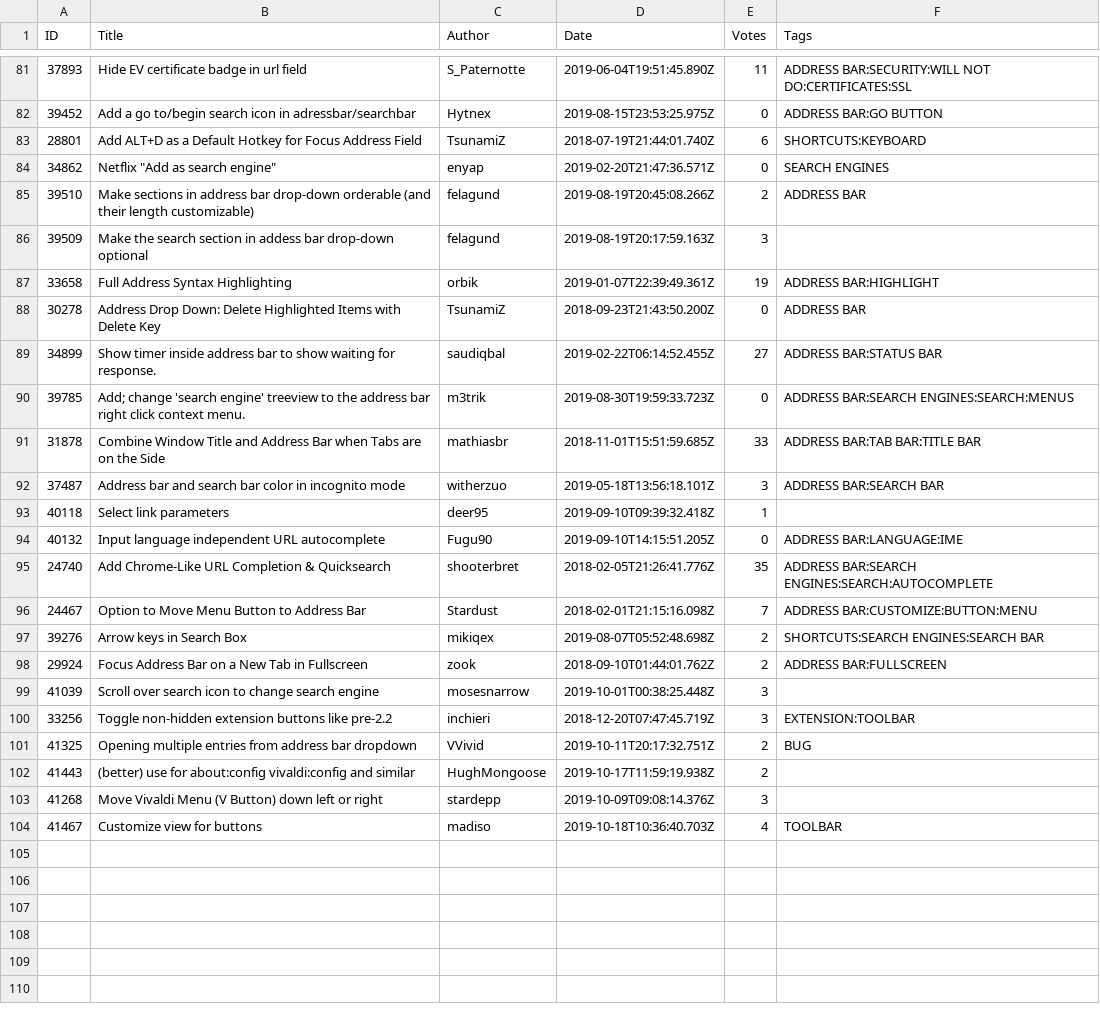
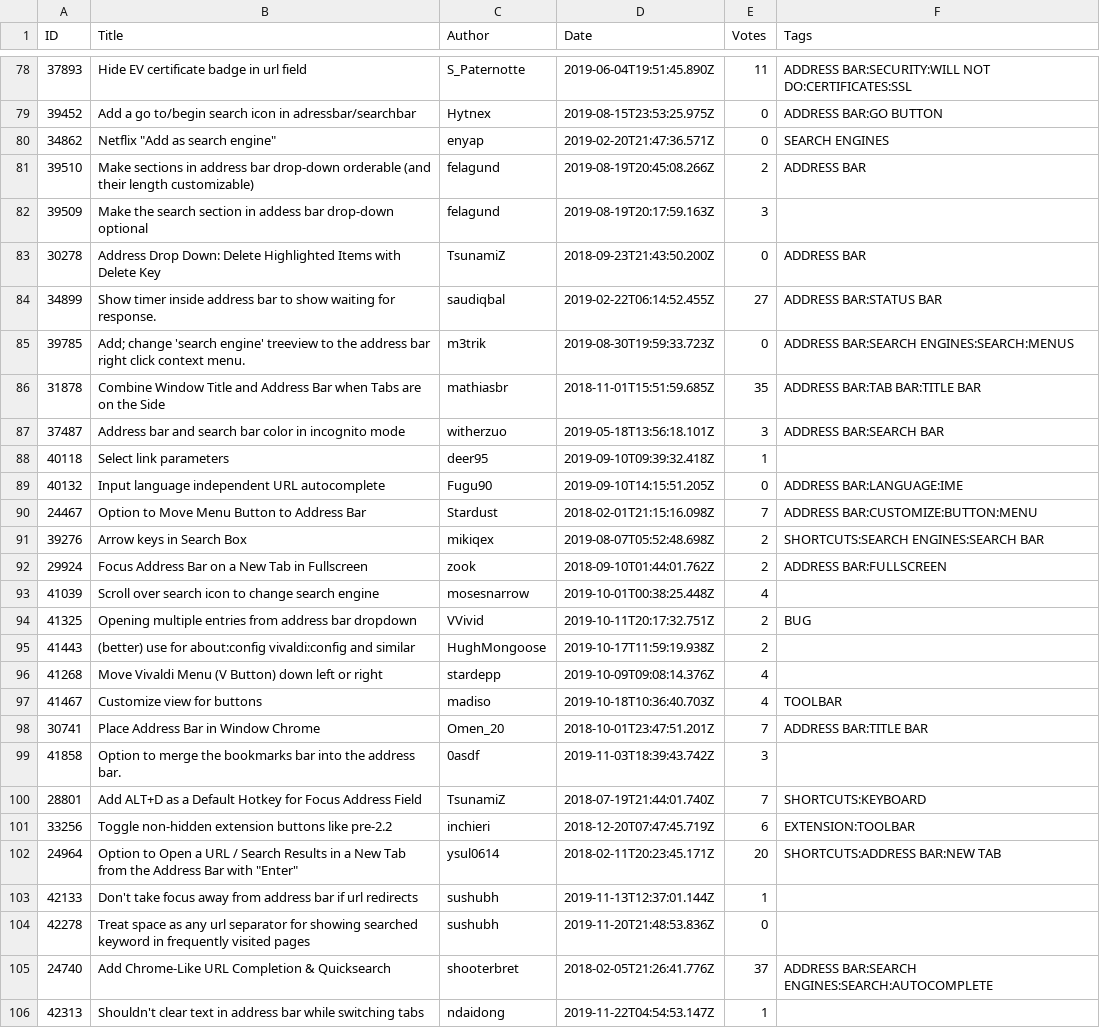
Before and after one commit to LonMcGregor/VivaldiFeatureRequests, a CSV file: category_127_address-bar.csv, drawn as a sheet; only a part is shown, gaps mark what is left out; the diff covers the shown part only.

```diff
--- a/category_127_address-bar.csv
+++ b/category_127_address-bar.csv
@@ -82,3 +79,2 @@ ID,Title,Author,Date,Votes,Tags
 39452,Add a go to/begin search icon in adressbar/searchbar,Hytnex,2019-08-15T23:53:25.975Z,0,ADDRESS BAR:GO BUTTON
-28801,Add ALT+D as a Default Hotkey for Focus Address Field,TsunamiZ,2018-07-19T21:44:01.740Z,6,SHORTCUTS:KEYBOARD
 34862,Netflix "Add as search engine",enyap,2019-02-20T21:47:36.571Z,0,SEARCH ENGINES
@@ -86,3 +82,2 @@ ID,Title,Author,Date,Votes,Tags
 39509,Make the search section in addess bar drop-down optional,felagund,2019-08-19T20:17:59.163Z,3,
-33658,Full Address Syntax Highlighting,orbik,2019-01-07T22:39:49.361Z,19,ADDRESS BAR:HIGHLIGHT
 30278,Address Drop Down: Delete Highlighted Items with Delete Key,TsunamiZ,2018-09-23T21:43:50.200Z,0,ADDRESS BAR
@@ -90,3 +85,3 @@ ID,Title,Author,Date,Votes,Tags
 39785,Add; change 'search engine' treeview  to the address bar right click context menu.,m3trik,2019-08-30T19:59:33.723Z,0,ADDRESS BAR:SEARCH ENGINES:SEARCH:MENUS
-31878,Combine Window Title and Address Bar when Tabs are on the Side,mathiasbr,2018-11-01T15:51:59.685Z,33,ADDRESS BAR:TAB BAR:TITLE BAR
+31878,Combine Window Title and Address Bar when Tabs are on the Side,mathiasbr,2018-11-01T15:51:59.685Z,35,ADDRESS BAR:TAB BAR:TITLE BAR
 37487,Address bar and search bar color in incognito mode,witherzuo,2019-05-18T13:56:18.101Z,3,ADDRESS BAR:SEARCH BAR
@@ -94,3 +89,2 @@ ID,Title,Author,Date,Votes,Tags
 40132,Input language independent URL autocomplete,Fugu90,2019-09-10T14:15:51.205Z,0,ADDRESS BAR:LANGUAGE:IME
-24740,Add Chrome-Like URL Completion & Quicksearch,shooterbret,2018-02-05T21:26:41.776Z,35,ADDRESS BAR:SEARCH ENGINES:SEARCH:AUTOCOMPLETE
 24467,Option to Move Menu Button to Address Bar,Stardust,2018-02-01T21:15:16.098Z,7,ADDRESS BAR:CUSTOMIZE:BUTTON:MENU
@@ -98,7 +92,15 @@ ID,Title,Author,Date,Votes,Tags
 29924,Focus Address Bar on a New Tab in Fullscreen,zook,2018-09-10T01:44:01.762Z,2,ADDRESS BAR:FULLSCREEN
-41039,Scroll over search icon to change search engine,mosesnarrow,2019-10-01T00:38:25.448Z,3,
-33256,Toggle non-hidden extension buttons  like pre-2.2,inchieri,2018-12-20T07:47:45.719Z,3,EXTENSION:TOOLBAR
+41039,Scroll over search icon to change search engine,mosesnarrow,2019-10-01T00:38:25.448Z,4,
 41325,Opening multiple entries from address bar dropdown,VVivid,2019-10-11T20:17:32.751Z,2,BUG
 41443,(better) use for about:config  vivaldi:config and similar,HughMongoose,2019-10-17T11:59:19.938Z,2,
-41268,Move Vivaldi Menu (V Button) down left or right,stardepp,2019-10-09T09:08:14.376Z,3,
+41268,Move Vivaldi Menu (V Button) down left or right,stardepp,2019-10-09T09:08:14.376Z,4,
 41467,"Customize" view for buttons,madiso,2019-10-18T10:36:40.703Z,4,TOOLBAR
+30741,Place Address Bar in Window Chrome,Omen_20,2018-10-01T23:47:51.201Z,7,ADDRESS BAR:TITLE BAR
+41858,Option to merge the bookmarks bar into the address bar.,0asdf,2019-11-03T18:39:43.742Z,3,
+28801,Add ALT+D as a Default Hotkey for Focus Address Field,TsunamiZ,2018-07-19T21:44:01.740Z,7,SHORTCUTS:KEYBOARD
+33256,Toggle non-hidden extension buttons  like pre-2.2,inchieri,2018-12-20T07:47:45.719Z,6,EXTENSION:TOOLBAR
+24964,Option to Open a URL / Search Results in a New Tab from the Address Bar with "Enter",ysul0614,2018-02-11T20:23:45.171Z,20,SHORTCUTS:ADDRESS BAR:NEW TAB
+42133,Don't take focus away from address bar if url redirects,sushubh,2019-11-13T12:37:01.144Z,1,
+42278,Treat space as any url separator for showing searched keyword in frequently visited pages,sushubh,2019-11-20T21:48:53.836Z,0,
+24740,Add Chrome-Like URL Completion & Quicksearch,shooterbret,2018-02-05T21:26:41.776Z,37,ADDRESS BAR:SEARCH ENGINES:SEARCH:AUTOCOMPLETE
+42313,Shouldn't clear text in address bar while switching tabs,ndaidong,2019-11-22T04:54:53.147Z,1,
```
Also changed, not shown: 4 added rows, 3 removed rows and 3 edited cells elsewhere in this file, category_129_panels.csv, category_130_settings.csv, 6 other files.
